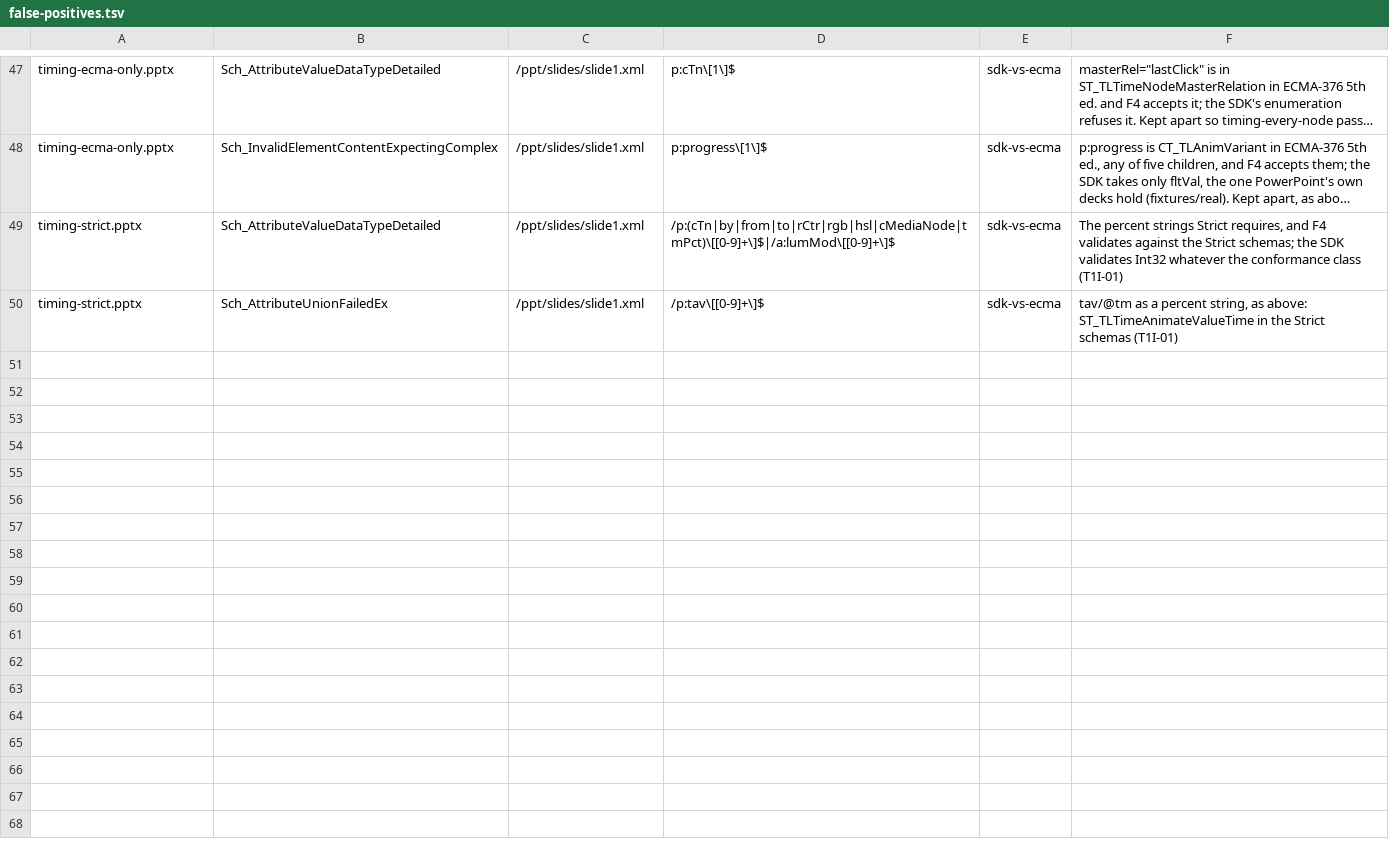
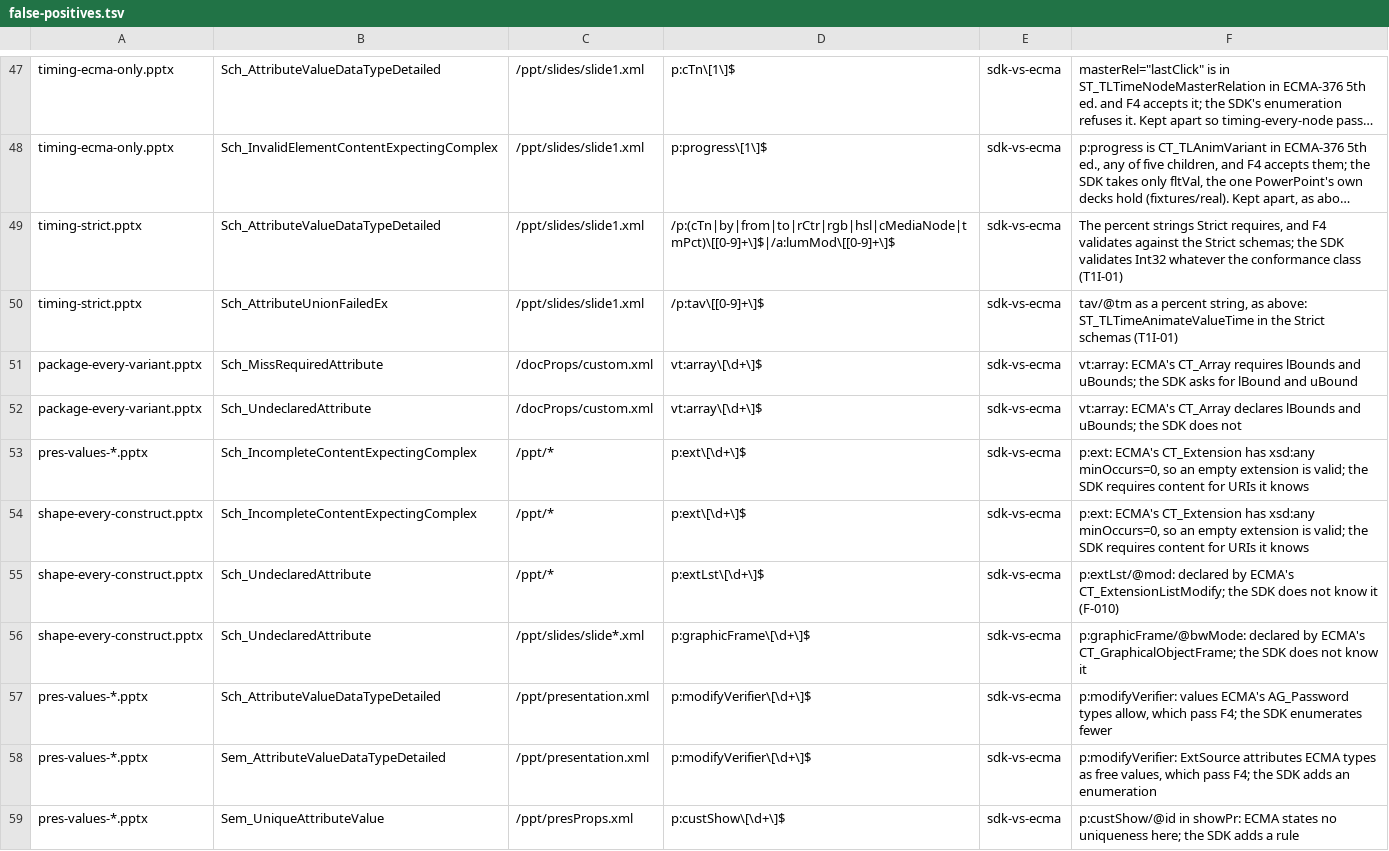
Before and after one commit to CasualOffice/openpresent, a TSV file: tools/ooxml-sdk/false-positives.tsv, drawn as a sheet; only a part is shown, gaps mark what is left out; long unchanged cells end in …; the diff names each change by its address in the sheet, - before the commit and + after, or states it on an @@ line.

```diff
--- a/tools/ooxml-sdk/false-positives.tsv
+++ b/tools/ooxml-sdk/false-positives.tsv
+row 51: package-every-variant.pptx | Sch_MissRequiredAttribute | /docProps/custom.xml | vt:array\[\d+\]$ | sdk-vs-ecma | vt:array: ECMA's CT_Array requires lBounds and uBounds; the SDK asks for lBound and uBound
+row 52: package-every-variant.pptx | Sch_UndeclaredAttribute | /docProps/custom.xml | vt:array\[\d+\]$ | sdk-vs-ecma | vt:array: ECMA's CT_Array declares lBounds and uBounds; the SDK does not
+row 53: pres-values-*.pptx | Sch_IncompleteContentExpectingComplex | /ppt/* | p:ext\[\d+\]$ | sdk-vs-ecma | p:ext: ECMA's CT_Extension has xsd:any minOccurs=0, so an empty extension is valid; the SDK requires content for URIs it knows
+row 54: shape-every-construct.pptx | Sch_IncompleteContentExpectingComplex | /ppt/* | p:ext\[\d+\]$ | sdk-vs-ecma | p:ext: ECMA's CT_Extension has xsd:any minOccurs=0, so an empty extension is valid; the SDK requires content for URIs it knows
+row 55: shape-every-construct.pptx | Sch_UndeclaredAttribute | /ppt/* | p:extLst\[\d+\]$ | sdk-vs-ecma | p:extLst/@mod: declared by ECMA's CT_ExtensionListModify; the SDK does not know it (F-010)
+row 56: shape-every-construct.pptx | Sch_UndeclaredAttribute | /ppt/slides/slide*.xml | p:graphicFrame\[\d+\]$ | sdk-vs-ecma | p:graphicFrame/@bwMode: declared by ECMA's CT_GraphicalObjectFrame; the SDK does not know it
+row 57: pres-values-*.pptx | Sch_AttributeValueDataTypeDetailed | /ppt/presentation.xml | p:modifyVerifier\[\d+\]$ | sdk-vs-ecma | p:modifyVerifier: values ECMA's AG_Password types allow, which pass F4; the SDK enumerates fewer
+row 58: pres-values-*.pptx | Sem_AttributeValueDataTypeDetailed | /ppt/presentation.xml | p:modifyVerifier\[\d+\]$ | sdk-vs-ecma | p:modifyVerifier: ExtSource attributes ECMA types as free values, which pass F4; the SDK adds an enumeration
+row 59: pres-values-*.pptx | Sem_UniqueAttributeValue | /ppt/presProps.xml | p:custShow\[\d+\]$ | sdk-vs-ecma | p:custShow/@id in showPr: ECMA states no uniqueness here; the SDK adds a rule
```
Also changed, not shown: docs/spec/checklist.tsv, 5 other files.
